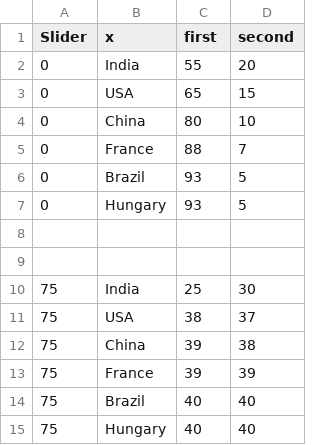
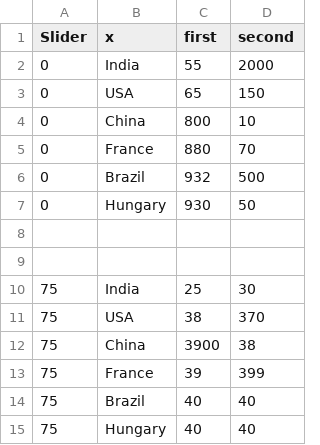
Before and after one commit to sabby2436/Dataset, a CSV file: Redatatext.csv, drawn as a sheet.

Commit message:
Update Redatatext.csv

```diff
--- a/Redatatext.csv
+++ b/Redatatext.csv
@@ -1,8 +1,8 @@
 Slider,x,first,second
-0,"India",55,20
-0,"USA",65,15
-0,"China",80,10
-0,"France",88,7
-0,"Brazil",93,5
-0,"Hungary",93,5
+0,"India",55,2000
+0,"USA",65,150
+0,"China",800,10
+0,"France",880,70
+0,"Brazil",932,500
+0,"Hungary",930,50
 
@@ -10,5 +10,5 @@ Slider,x,first,second
 75,"India",25,30
-75,"USA",38,37
-75,"China",39,38
-75,"France",39,39
+75,"USA",38,370
+75,"China",3900,38
+75,"France",39,399
 75,"Brazil",40,40
```
